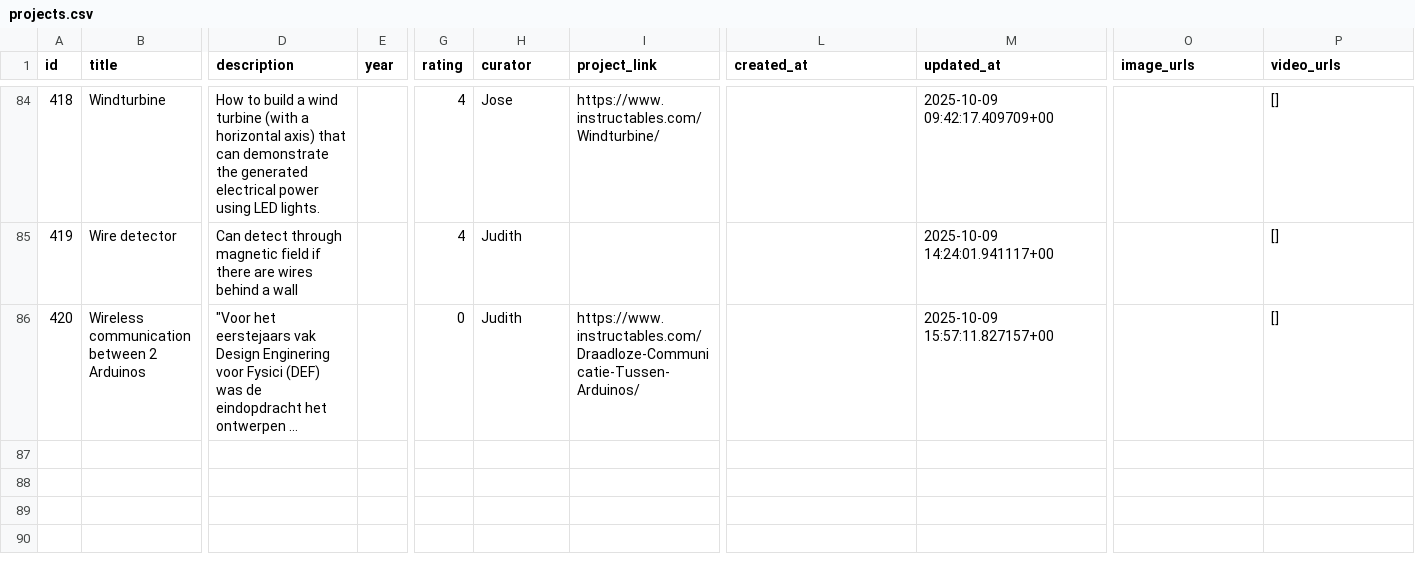
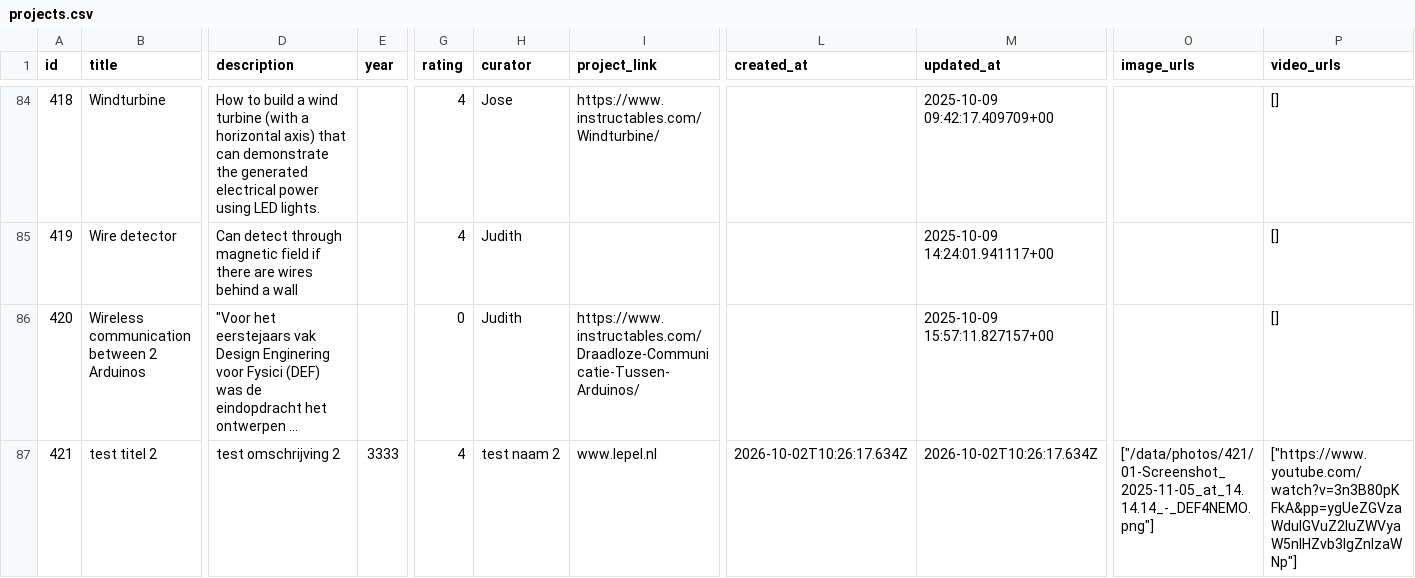
Before and after one commit to renshi2/DEF-4-NEMO, a CSV file: data/projects.csv, drawn as a sheet; only a part is shown, gaps mark what is left out; long unchanged cells end in …; rows hold the shown columns only; the diff names each change by its address in the sheet, - before the commit and + after, or states it on an @@ line.

Commit message:
Add project 421: test titel 2

```diff
--- a/data/projects.csv
+++ b/data/projects.csv
+row 87: 421 | test titel 2 | test omschrijving 2 | 3333 | 4 | test naam 2 | www.lepel.nl | 2026-10-02T10:26:17.634Z | 2026-10-02T10:26:17.634Z | ["/data/photos/421/01-Screenshot_2025-11-05_at_14.14.14_-_DEF4NEMO.png"] | ["https://www.youtube.com/watch?v=3n3B80pKFkA&pp=ygUeZGVzaWduIGVuZ2luZWVyaW5nIHZvb3IgZnlzaWNp"]
```
